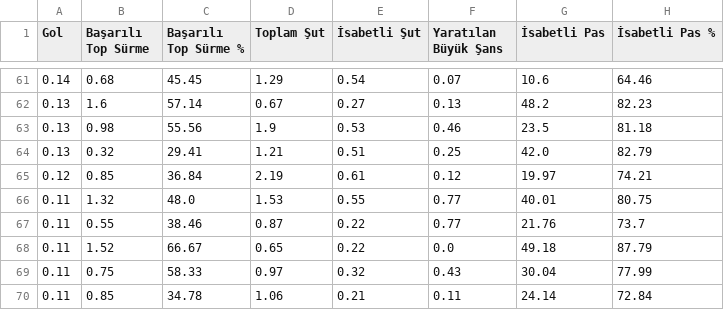
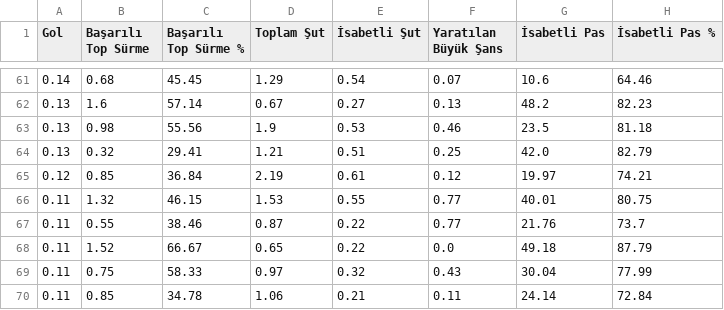
Before and after one commit to scatterradarcsv/sofa_csv, a CSV file: midfielders_per90.csv, drawn as a sheet; only a part is shown, gaps mark what is left out; the diff covers the shown part only; the diff names each change by its address in the sheet, - before the commit and + after, or states it on an @@ line.

```diff
--- a/midfielders_per90.csv
+++ b/midfielders_per90.csv
-C66 (Başarılı Top Sürme %): 48.0
+C66 (Başarılı Top Sürme %): 46.15
```
Also changed, not shown: 37 edited cells elsewhere in this file.
